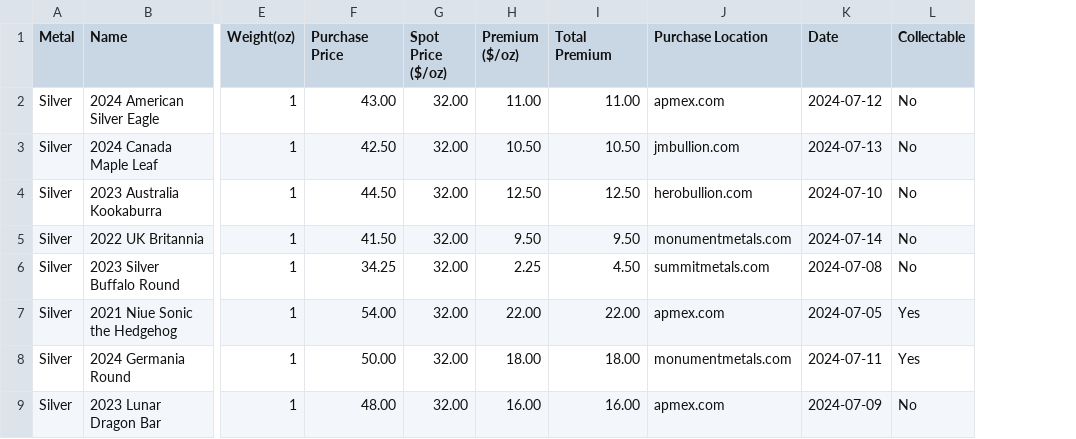
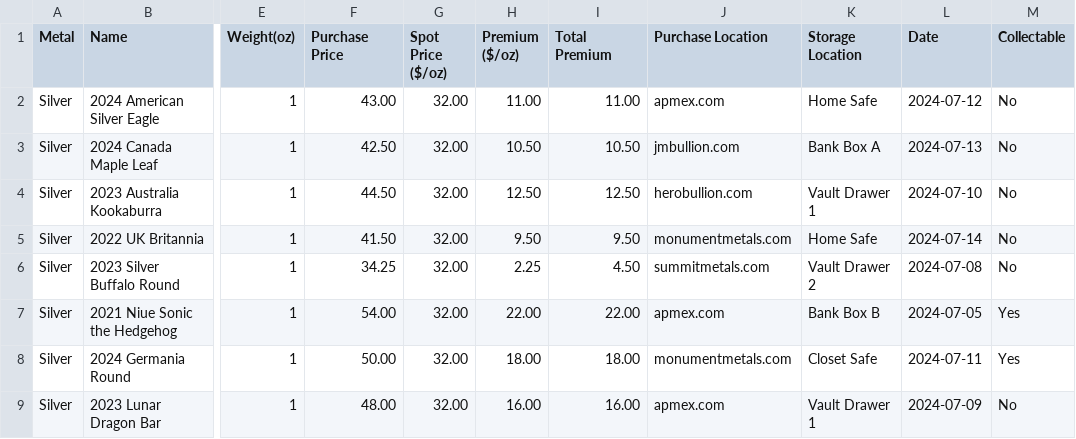
Before and after one commit to lbruton/PreciousMetalInventoryTool, a CSV file: sample.csv, drawn as a sheet; only a part is shown, gaps mark what is left out; the diff names each change by its address in the sheet, - before the commit and + after, or states it on an @@ line.

```diff
--- a/sample.csv
+++ b/sample.csv
+column K (Storage Location), rows 2-9: Home Safe | Bank Box A | Vault Drawer 1 | Home Safe | Vault Drawer 2 | Bank Box B | Closet Safe | Vault Drawer 1
```
Also changed, not shown: 8 other files.
